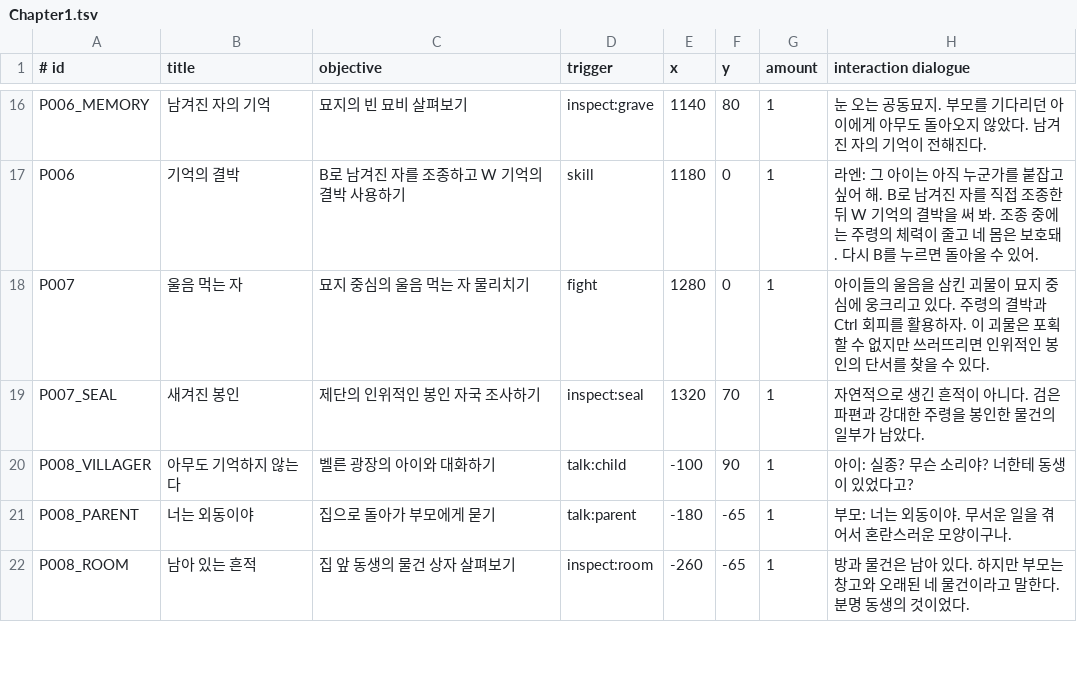
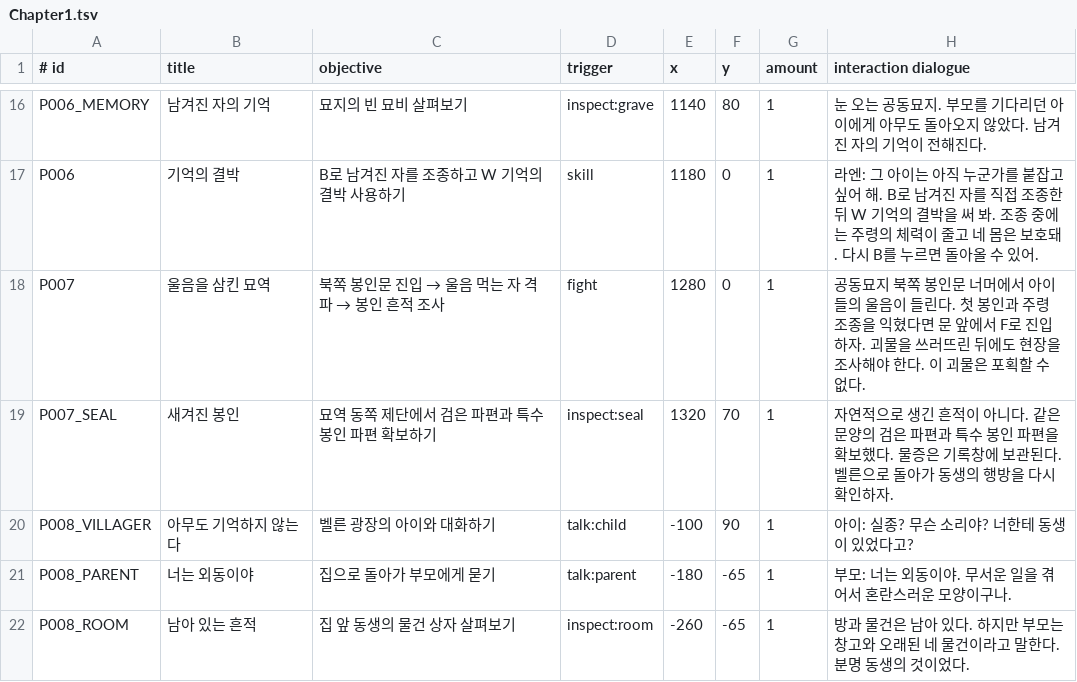
Before and after one commit to YongD-code/2026GSE01, a TSV file: SimpleGame/Data/Chapter1.tsv, drawn as a sheet; only a part is shown, gaps mark what is left out.

```diff
--- a/SimpleGame/Data/Chapter1.tsv
+++ b/SimpleGame/Data/Chapter1.tsv
@@ -17,4 +17,4 @@ P006_MEMORY|남겨진 자의 기억|묘지의 빈 묘비 살펴보기|inspect:gr
 P006|기억의 결박|B로 남겨진 자를 조종하고 W 기억의 결박 사용하기|skill|1180|0|1|라엔: 그 아이는 아직 누군가를 붙잡고 싶어 해. B로 남겨진 자를 직접 조종한 뒤 W 기억의 결박을 써 봐. 조종 중에는 주령의 체력이 줄고 네 몸은 보호돼. 다시 B를 누르면 돌아올 수 있어.
-P007|울음 먹는 자|묘지 중심의 울음 먹는 자 물리치기|fight|1280|0|1|아이들의 울음을 삼킨 괴물이 묘지 중심에 웅크리고 있다. 주령의 결박과 Ctrl 회피를 활용하자. 이 괴물은 포획할 수 없지만 쓰러뜨리면 인위적인 봉인의 단서를 찾을 수 있다.
-P007_SEAL|새겨진 봉인|제단의 인위적인 봉인 자국 조사하기|inspect:seal|1320|70|1|자연적으로 생긴 흔적이 아니다. 검은 파편과 강대한 주령을 봉인한 물건의 일부가 남았다.
+P007|울음을 삼킨 묘역|북쪽 봉인문 진입 → 울음 먹는 자 격파 → 봉인 흔적 조사|fight|1280|0|1|공동묘지 북쪽 봉인문 너머에서 아이들의 울음이 들린다. 첫 봉인과 주령 조종을 익혔다면 문 앞에서 F로 진입하자. 괴물을 쓰러뜨린 뒤에도 현장을 조사해야 한다. 이 괴물은 포획할 수 없다.
+P007_SEAL|새겨진 봉인|묘역 동쪽 제단에서 검은 파편과 특수 봉인 파편 확보하기|inspect:seal|1320|70|1|자연적으로 생긴 흔적이 아니다. 같은 문양의 검은 파편과 특수 봉인 파편을 확보했다. 물증은 기록창에 보관된다. 벨른으로 돌아가 동생의 행방을 다시 확인하자.
 P008_VILLAGER|아무도 기억하지 않는다|벨른 광장의 아이와 대화하기|talk:child|-100|90|1|아이: 실종? 무슨 소리야? 너한테 동생이 있었다고?
```
Also changed, not shown: 38 other files.
